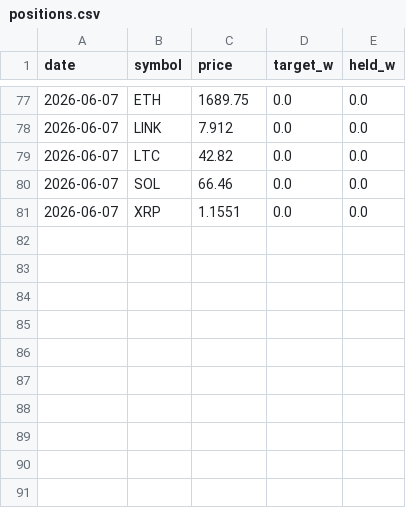
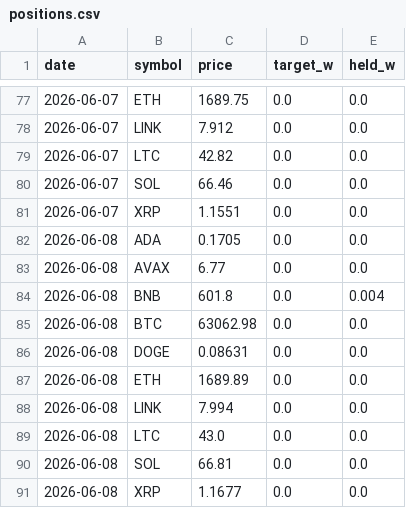
Before and after one commit to ethanbsung/ibkr, a CSV file: paper/ledgers/crypto_trend/positions.csv, drawn as a sheet; only a part is shown, gaps mark what is left out; the diff names each change by its address in the sheet, - before the commit and + after, or states it on an @@ line.

```diff
--- a/paper/ledgers/crypto_trend/positions.csv
+++ b/paper/ledgers/crypto_trend/positions.csv
+row 82: 2026-06-08 | ADA | 0.1705 | 0.0 | 0.0
+row 83: 2026-06-08 | AVAX | 6.77 | 0.0 | 0.0
+row 84: 2026-06-08 | BNB | 601.8 | 0.0 | 0.004
+row 85: 2026-06-08 | BTC | 63062.98 | 0.0 | 0.0
+row 86: 2026-06-08 | DOGE | 0.08631 | 0.0 | 0.0
+row 87: 2026-06-08 | ETH | 1689.89 | 0.0 | 0.0
+row 88: 2026-06-08 | LINK | 7.994 | 0.0 | 0.0
+row 89: 2026-06-08 | LTC | 43.0 | 0.0 | 0.0
+row 90: 2026-06-08 | SOL | 66.81 | 0.0 | 0.0
+row 91: 2026-06-08 | XRP | 1.1677 | 0.0 | 0.0
```
Also changed, not shown: paper/ledgers/crypto_carry/daily.csv, paper/ledgers/crypto_carry/positions.csv, 8 other files.
